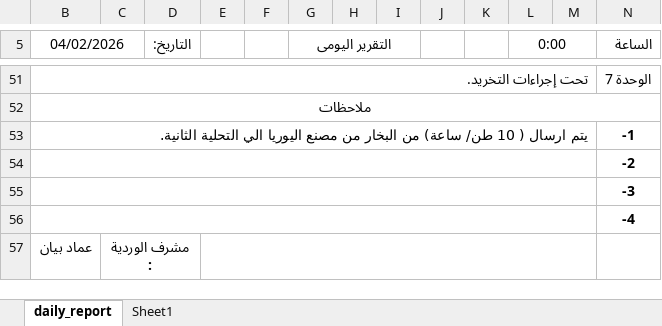
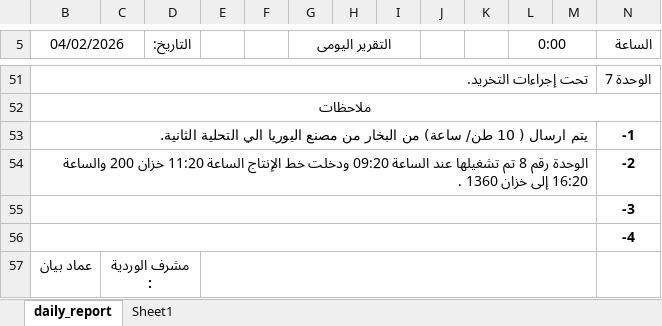
Before and after one commit to legacy7yt/backup, an Excel workbook: DAILY REPORT.xlsx, sheet daily_report, drawn as a sheet; only a part is shown, gaps mark what is left out; values as stored, in another font and other column widths than the file's, no borders; charts and pictures not drawn; the diff names each change by its address in the sheet, - before the commit and + after, or states it on an @@ line.

Commit message:
Auto update

```diff
--- a/DAILY REPORT.xlsx (sheet daily_report)
+++ b/DAILY REPORT.xlsx (sheet daily_report)
-B54 (04/02/2026): (empty)
+B54 (04/02/2026): الوحدة رقم 8 تم تشغيلها عند الساعة 09:20 ودخلت خط الإنتاج الساعة 11:20 خزان 200 والساعة 16:20 إلى خزان 1360 .
```
